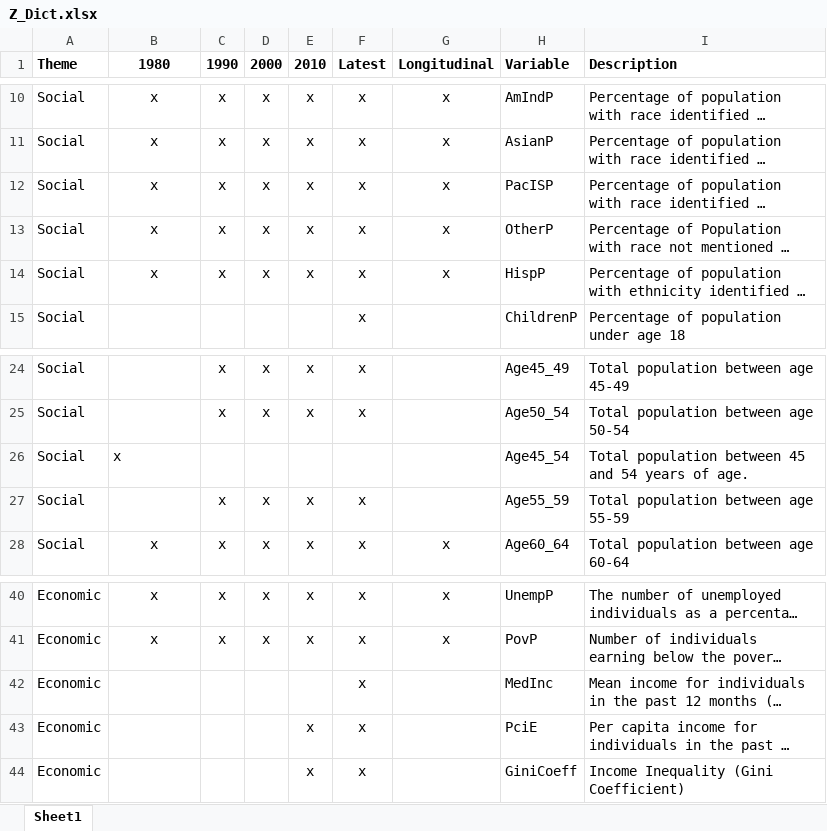
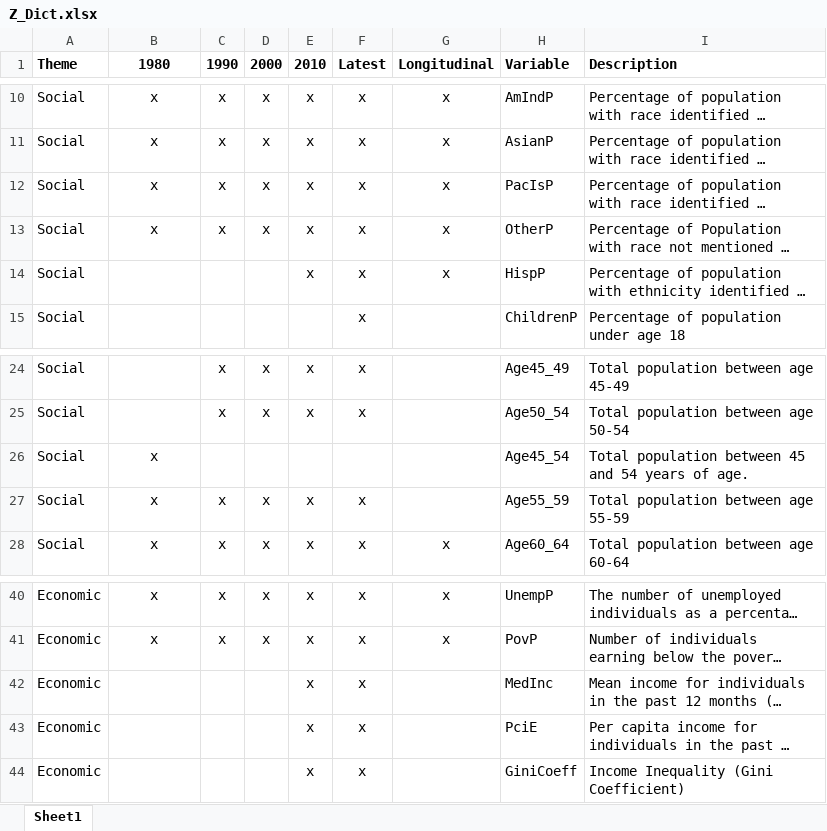
Before and after one commit to GeoDaCenter/opioid-policy-scan, an Excel workbook: data_final/v2.0/dictionaries/Z_Dict.xlsx, sheet Sheet1, drawn as a sheet; only a part is shown, gaps mark what is left out; long unchanged cells end in …; values as stored, in another font and other column widths than the file's, no borders; the diff names each change by its address in the sheet, - before the commit and + after, or states it on an @@ line.

```diff
--- a/data_final/v2.0/dictionaries/Z_Dict.xlsx (sheet Sheet1)
+++ b/data_final/v2.0/dictionaries/Z_Dict.xlsx (sheet Sheet1)
-H12 (Variable): PacISP
+H12 (Variable): PacIsP
-B14 (1980): x
+B14 (1980): (empty)
-C14 (1990): x
+C14 (1990): (empty)
-D14 (2000): x
+D14 (2000): (empty)
-B26 alignment: left
+B26 alignment: center
-B27 (1980): (empty)
+B27 (1980): x
-E42 (2010): (empty)
+E42 (2010): x
```
Also changed, not shown: data_final/v2.0/dictionaries/C_Dict.xlsx, data_final/v2.0/dictionaries/S_Dict.xlsx, 19 other files.
